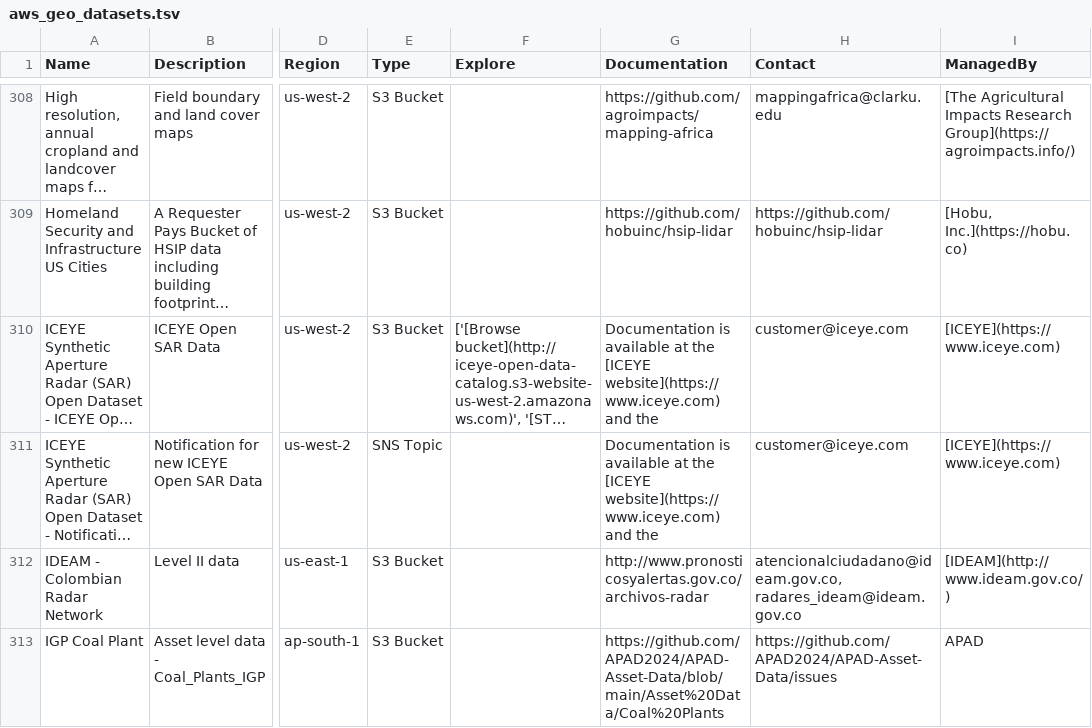
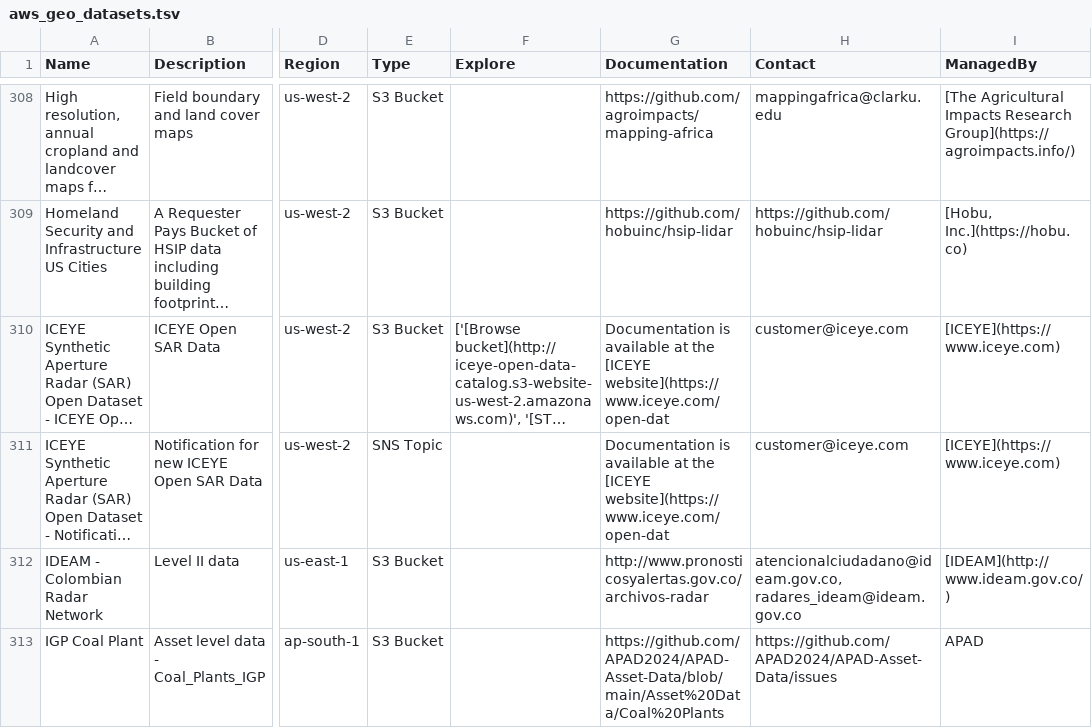
Before and after one commit to opengeos/aws-open-data-geo, a TSV file: aws_geo_datasets.tsv, drawn as a sheet; only a part is shown, gaps mark what is left out; long unchanged cells end in …; the diff names each change by its address in the sheet, - before the commit and + after, or states it on an @@ line.

```diff
--- a/aws_geo_datasets.tsv
+++ b/aws_geo_datasets.tsv
-G310:G311 (Documentation): …the [ICEYE website](https://www.iceye.com) and the
+G310:G311 (Documentation): …the [ICEYE website](https://www.iceye.com/open-dat
```
Also changed, not shown: 2 other files.
